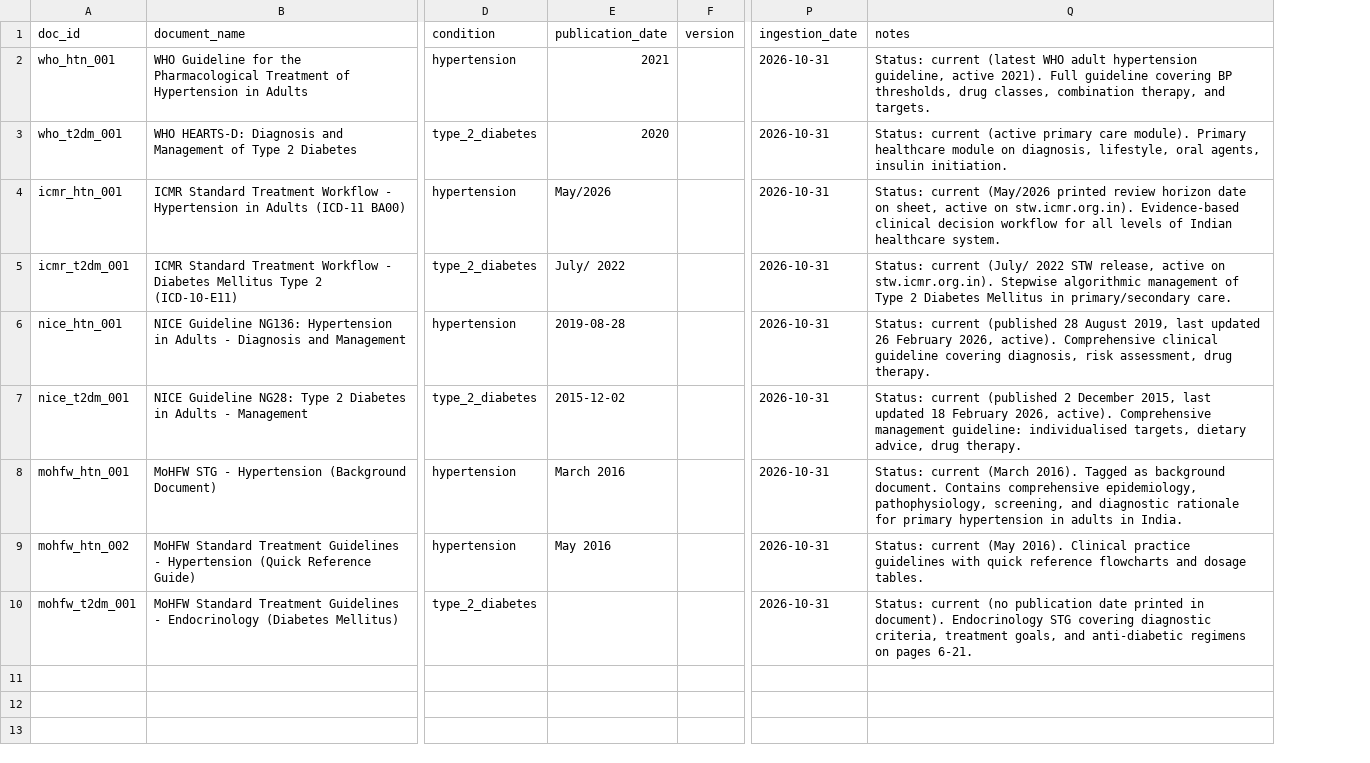
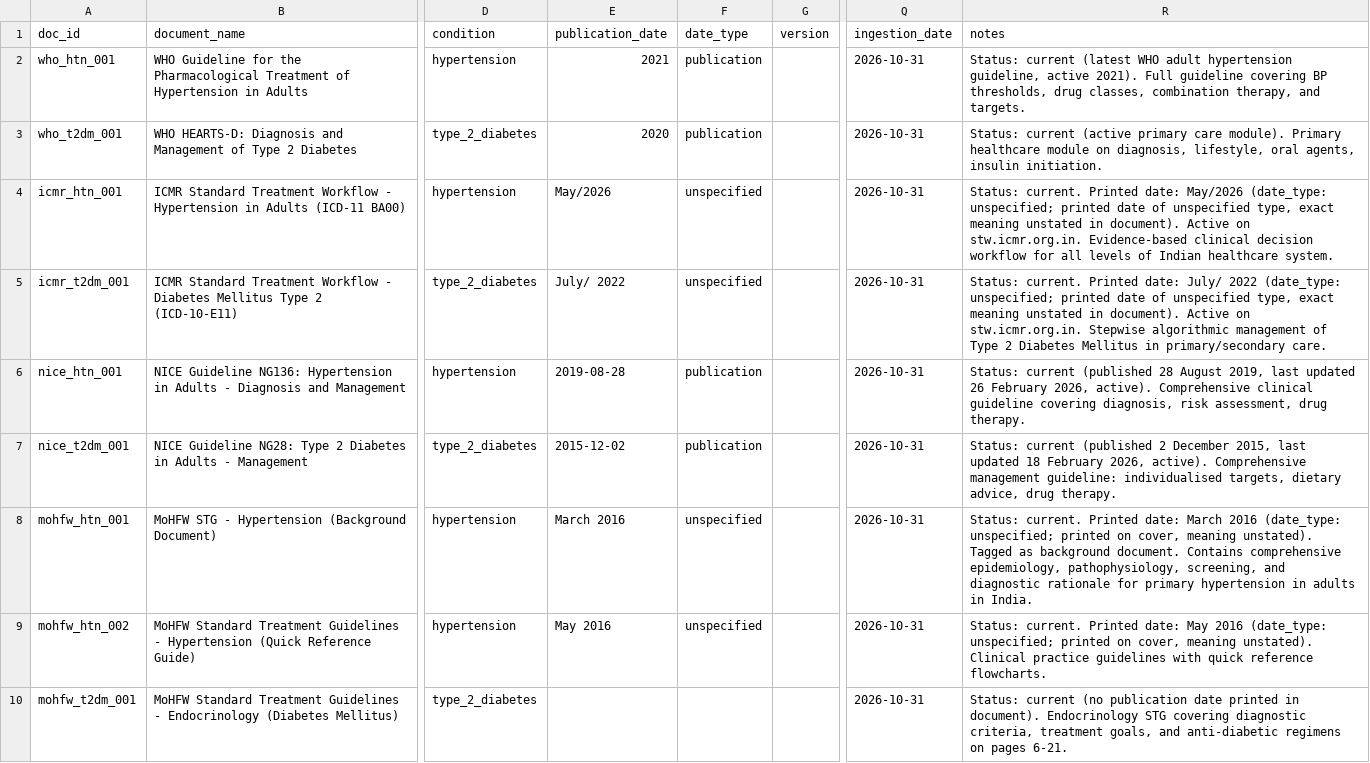
Before and after one commit to kavanapg276-glitch/Clinical-guideline-chatbot-, a CSV file: guideline_chatbot/data/inventory/source_inventory.csv, drawn as a sheet; only a part is shown, gaps mark what is left out; addresses are those after the commit; the diff names each change by its address in the sheet, - before the commit and + after, or states it on an @@ line.

Commit message:
feat(docs): complete Step B pre-build checklist, flowchart rendering, and cross-source disagreement analysis

```diff
--- a/guideline_chatbot/data/inventory/source_inventory.csv
+++ b/guideline_chatbot/data/inventory/source_inventory.csv
+column F (date_type), rows 2-9: publication | publication | unspecified | unspecified | publication | publication | unspecified | unspecified
-R4 (notes): Status: current (May/2026 printed review horizon date on sheet, active on stw.icmr.org.in). Evidence-based clinical…
+R4 (notes): Status: current. Printed date: May/2026 (date_type: unspecified; printed date of unspecified type, exact meaning unstated in document). Active on stw.icmr.org.in. Evidence-based clinical…
-R5 (notes): Status: current (July/ 2022 STW release, active on stw.icmr.org.in). Stepwise algorithmic…
+R5 (notes): Status: current. Printed date: July/ 2022 (date_type: unspecified; printed date of unspecified type, exact meaning unstated in document). Active on stw.icmr.org.in. Stepwise algorithmic…
-R8 (notes): Status: current (March 2016). Tagged as…
+R8 (notes): Status: current. Printed date: March 2016 (date_type: unspecified; printed on cover, meaning unstated). Tagged as…
-R9 (notes): Status: current (May 2016). Clinical practice guidelines with quick reference flowcharts and dosage tables.
+R9 (notes): Status: current. Printed date: May 2016 (date_type: unspecified; printed on cover, meaning unstated). Clinical practice guidelines with quick reference flowcharts.
```
Also changed, not shown: 12 other files.
